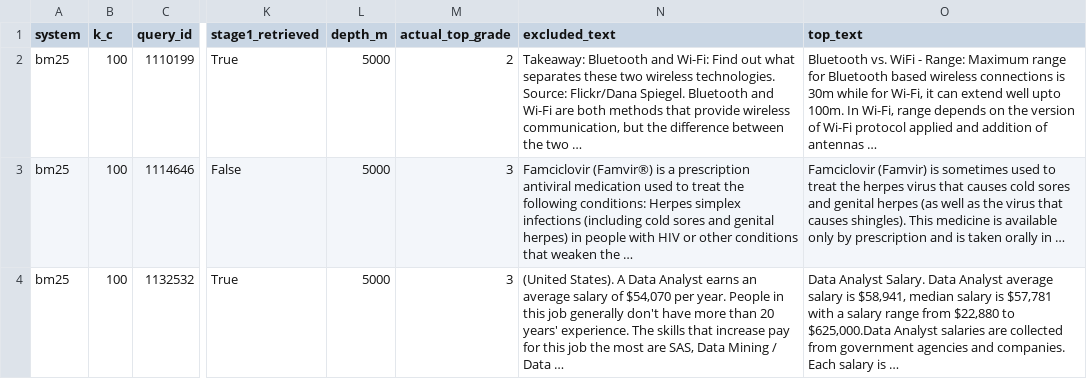
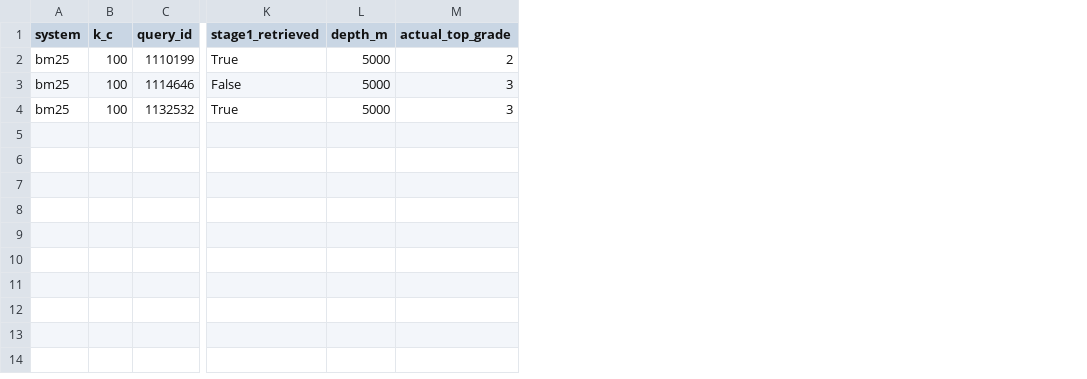
Before and after one commit to a-n-u-p-a-m/IRE_PROJECT, a CSV file: figures/data/gating_examples.csv, drawn as a sheet; only a part is shown, gaps mark what is left out; the diff names each change by its address in the sheet, - before the commit and + after, or states it on an @@ line.

```diff
--- a/figures/data/gating_examples.csv
+++ b/figures/data/gating_examples.csv
-column N (excluded_text), rows 2-4: Takeaway: Bluetooth and Wi-Fi: Find out what separates these two wireless technologies. Source: Flickr/Dana Spiegel. Bluetooth and Wi-Fi are both methods that provide wireless communication, but the difference between the two … | Famciclovir (Famvir®) is a prescription antiviral medication used to treat the following conditions: Herpes simplex infections (including cold sores and genital herpes) in people with HIV or other conditions that weaken the … | (United States). A Data Analyst earns an average salary of $54,070 per year. People in this job generally don't have more than 20 years' experience. The skills that increase pay for this job the most are SAS, Data Mining / Data …
-column O (top_text), rows 2-4: Bluetooth vs. WiFi - Range: Maximum range for Bluetooth based wireless connections is 30m while for Wi-Fi, it can extend well upto 100m. In Wi-Fi, range depends on the version of Wi-Fi protocol applied and addition of antennas … | Famciclovir (Famvir) is sometimes used to treat the herpes virus that causes cold sores and genital herpes (as well as the virus that causes shingles). This medicine is available only by prescription and is taken orally in … | Data Analyst Salary. Data Analyst average salary is $58,941, median salary is $57,781 with a salary range from $22,880 to $625,000.Data Analyst salaries are collected from government agencies and companies. Each salary is …
```
Also changed, not shown: 2 other files.
